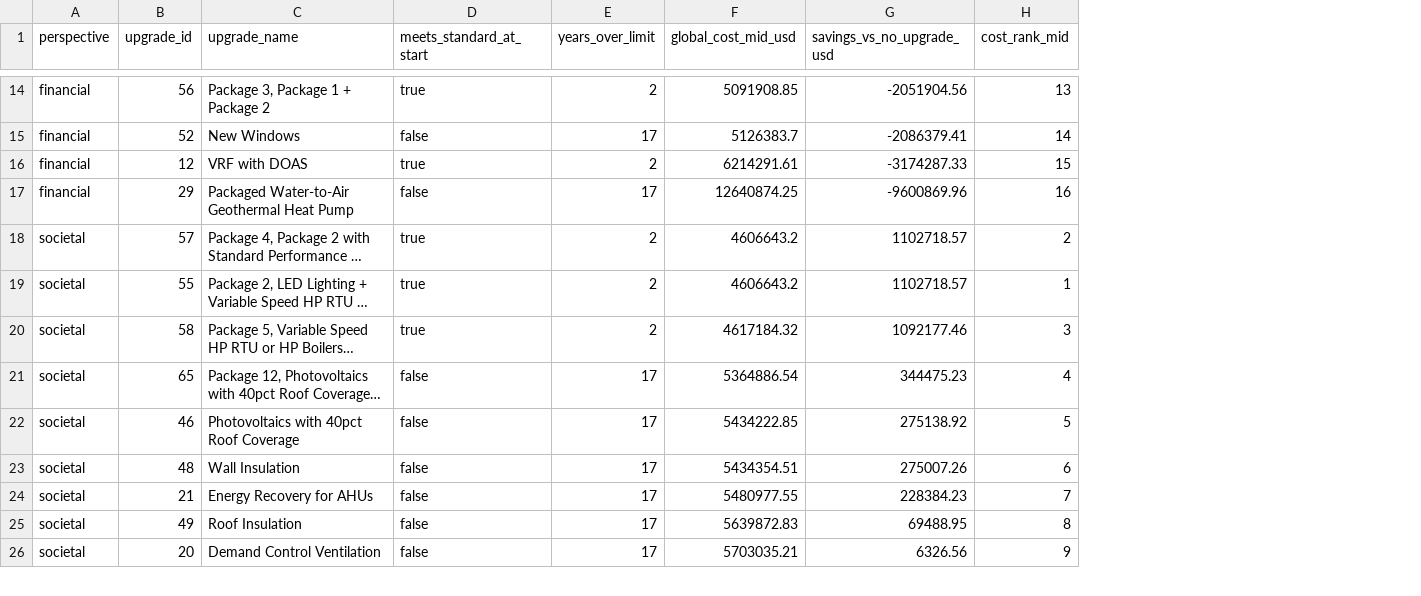
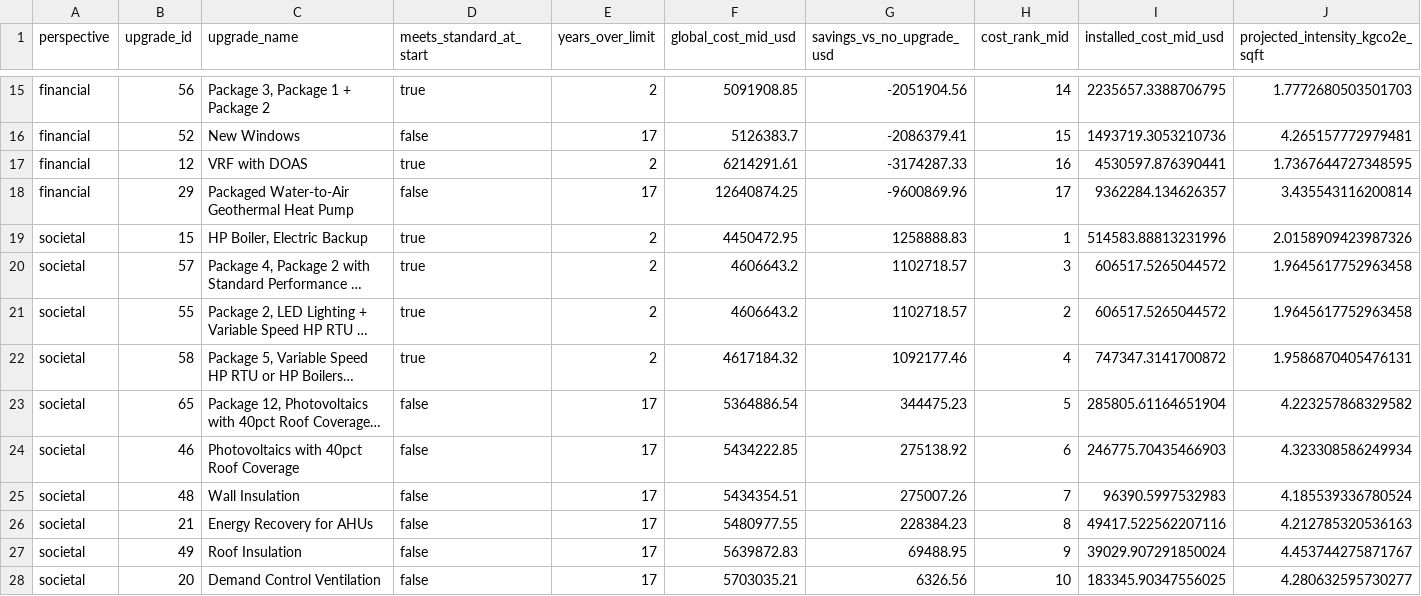
Before and after one commit to wegry/DS5500, a CSV file: dbt/analysis_outputs/case_study_106476.csv, drawn as a sheet; only a part is shown, gaps mark what is left out; long unchanged cells end in …; addresses are those after the commit; the diff covers the shown part only; the diff names each change by its address in the sheet, - before the commit and + after, or states it on an @@ line.

```diff
--- a/dbt/analysis_outputs/case_study_106476.csv
+++ b/dbt/analysis_outputs/case_study_106476.csv
+column I (installed_cost_mid_usd), rows 15-18: 2235657.3388706795 | 1493719.3053210736 | 4530597.876390441 | 9362284.134626357; rows 20-28: 606517.5265044572 | 606517.5265044572 | 747347.3141700872 | 285805.61164651904 | 246775.70435466903 | 96390.5997532983 | 49417.522562207116 | 39029.907291850024 | 183345.90347556025
+column J (projected_intensity_kgco2e_sqft), rows 15-18: 1.7772680503501703 | 4.265157772979481 | 1.7367644727348595 | 3.435543116200814; rows 20-28: 1.9645617752963458 | 1.9645617752963458 | 1.9586870405476131 | 4.223257868329582 | 4.323308586249934 | 4.185539336780524 | 4.212785320536163 | 4.453744275871767 | 4.280632595730277
-H15 (cost_rank_mid): 13
+H15 (cost_rank_mid): 14
-H16 (cost_rank_mid): 14
+H16 (cost_rank_mid): 15
-H17 (cost_rank_mid): 15
+H17 (cost_rank_mid): 16
-H18 (cost_rank_mid): 16
+H18 (cost_rank_mid): 17
+row 19: societal | 15 | HP Boiler, Electric Backup | true | 2 | 4450472.95 | 1258888.83 | 1 | 514583.88813231996 | 2.0158909423987326
-H20 (cost_rank_mid): 2
+H20 (cost_rank_mid): 3
-H21 (cost_rank_mid): 1
+H21 (cost_rank_mid): 2
-H22 (cost_rank_mid): 3
+H22 (cost_rank_mid): 4
-H23 (cost_rank_mid): 4
+H23 (cost_rank_mid): 5
-H24 (cost_rank_mid): 5
+H24 (cost_rank_mid): 6
-H25 (cost_rank_mid): 6
+H25 (cost_rank_mid): 7
-H26 (cost_rank_mid): 7
+H26 (cost_rank_mid): 8
-H27 (cost_rank_mid): 8
+H27 (cost_rank_mid): 9
-H28 (cost_rank_mid): 9
+H28 (cost_rank_mid): 10
```
Also changed, not shown: 1 added row and 22 edited cells elsewhere in this file, dbt/analysis_outputs/breakeven_acp.csv, dbt/analysis_outputs/loo_k_summary.csv, 19 other files.
